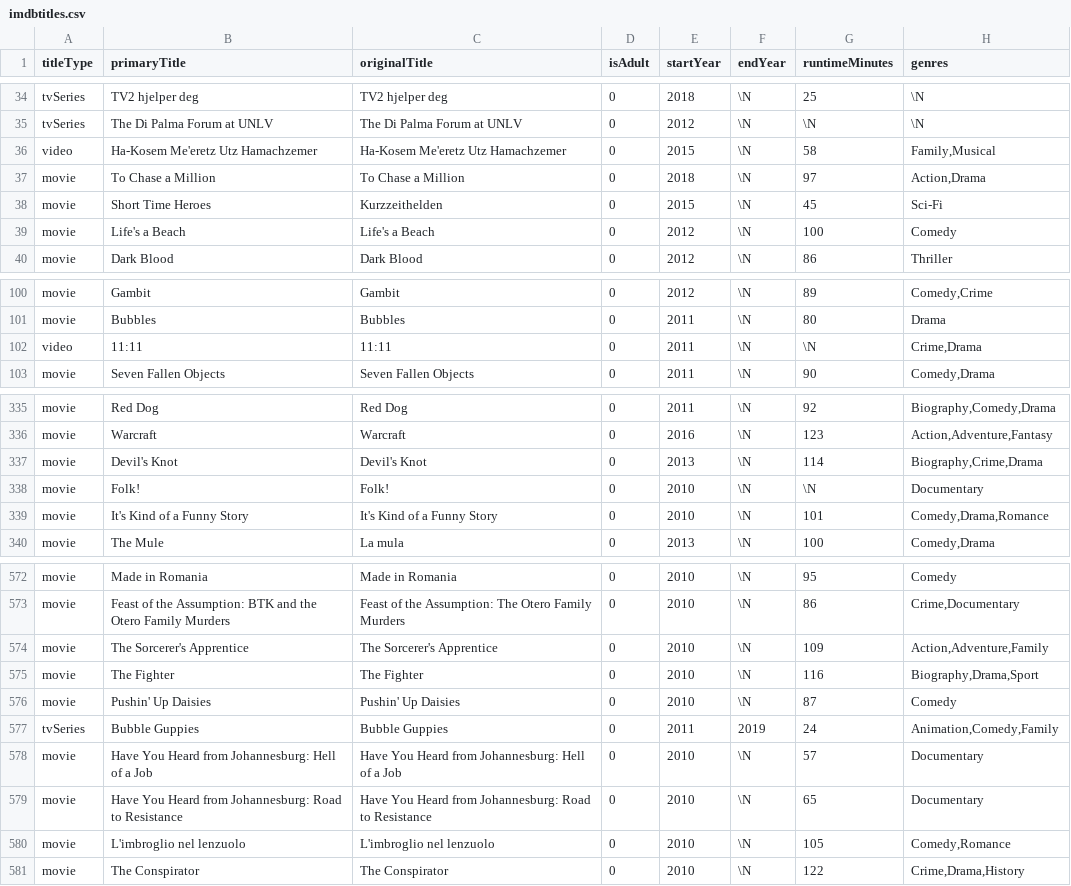
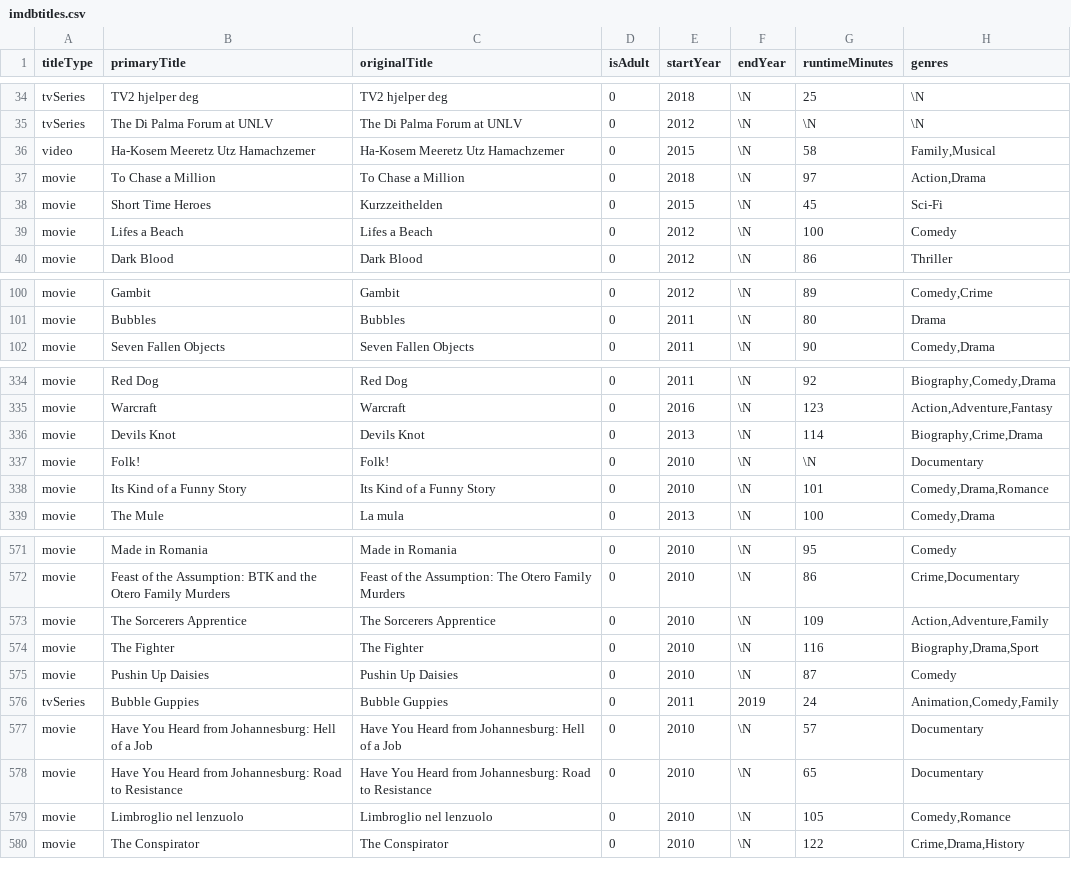
Before and after one commit to deviljin112/Python-SQL, a CSV file: pyodbc_task/imdbtitles.csv, drawn as a sheet; only a part is shown, gaps mark what is left out; the diff covers the shown part only.

```diff
--- a/pyodbc_task/imdbtitles.csv
+++ b/pyodbc_task/imdbtitles.csv
@@ -35,6 +35,6 @@ tvSeries,TV2 hjelper deg,TV2 hjelper deg,0,2018,\N,25,\N
 tvSeries,The Di Palma Forum at UNLV,The Di Palma Forum at UNLV,0,2012,\N,\N,\N
-video,Ha-Kosem Me'eretz Utz Hamachzemer,Ha-Kosem Me'eretz Utz Hamachzemer,0,2015,\N,58,"Family,Musical"
+video,Ha-Kosem Meeretz Utz Hamachzemer,Ha-Kosem Meeretz Utz Hamachzemer,0,2015,\N,58,"Family,Musical"
 movie,To Chase a Million,To Chase a Million,0,2018,\N,97,"Action,Drama"
 movie,Short Time Heroes,Kurzzeithelden,0,2015,\N,45,Sci-Fi
-movie,Life's a Beach,Life's a Beach,0,2012,\N,100,Comedy
+movie,Lifes a Beach,Lifes a Beach,0,2012,\N,100,Comedy
 movie,Dark Blood,Dark Blood,0,2012,\N,86,Thriller
@@ -101,3 +101,2 @@ movie,Gambit,Gambit,0,2012,\N,89,"Comedy,Crime"
 movie,Bubbles,Bubbles,0,2011,\N,80,Drama
-video,11:11,11:11,0,2011,\N,\N,"Crime,Drama"
 movie,Seven Fallen Objects,Seven Fallen Objects,0,2011,\N,90,"Comedy,Drama"
@@ -336,5 +335,5 @@ movie,Red Dog,Red Dog,0,2011,\N,92,"Biography,Comedy,Drama"
 movie,Warcraft,Warcraft,0,2016,\N,123,"Action,Adventure,Fantasy"
-movie,Devil's Knot,Devil's Knot,0,2013,\N,114,"Biography,Crime,Drama"
+movie,Devils Knot,Devils Knot,0,2013,\N,114,"Biography,Crime,Drama"
 movie,Folk!,Folk!,0,2010,\N,\N,Documentary
-movie,It's Kind of a Funny Story,It's Kind of a Funny Story,0,2010,\N,101,"Comedy,Drama,Romance"
+movie,Its Kind of a Funny Story,Its Kind of a Funny Story,0,2010,\N,101,"Comedy,Drama,Romance"
 movie,The Mule,La mula,0,2013,\N,100,"Comedy,Drama"
@@ -573,5 +572,5 @@ movie,Made in Romania,Made in Romania,0,2010,\N,95,Comedy
 movie,Feast of the Assumption: BTK and the Otero Family Murders,Feast of the Assumption: The Otero Family Murders,0,2010,\N,86,"Crime,Documentary"
-movie,The Sorcerer's Apprentice,The Sorcerer's Apprentice,0,2010,\N,109,"Action,Adventure,Family"
+movie,The Sorcerers Apprentice,The Sorcerers Apprentice,0,2010,\N,109,"Action,Adventure,Family"
 movie,The Fighter,The Fighter,0,2010,\N,116,"Biography,Drama,Sport"
-movie,Pushin' Up Daisies,Pushin' Up Daisies,0,2010,\N,87,Comedy
+movie,Pushin Up Daisies,Pushin Up Daisies,0,2010,\N,87,Comedy
 tvSeries,Bubble Guppies,Bubble Guppies,0,2011,2019,24,"Animation,Comedy,Family"
@@ -579,3 +578,3 @@ movie,Have You Heard from Johannesburg: Hell of a Job,Have You Heard from Johann
 movie,Have You Heard from Johannesburg: Road to Resistance,Have You Heard from Johannesburg: Road to Resistance,0,2010,\N,65,Documentary
-movie,L'imbroglio nel lenzuolo,L'imbroglio nel lenzuolo,0,2010,\N,105,"Comedy,Romance"
+movie,Limbroglio nel lenzuolo,Limbroglio nel lenzuolo,0,2010,\N,105,"Comedy,Romance"
 movie,The Conspirator,The Conspirator,0,2010,\N,122,"Crime,Drama,History"
```
Also changed, not shown: 57 edited cells elsewhere in this file, 1 other file.
